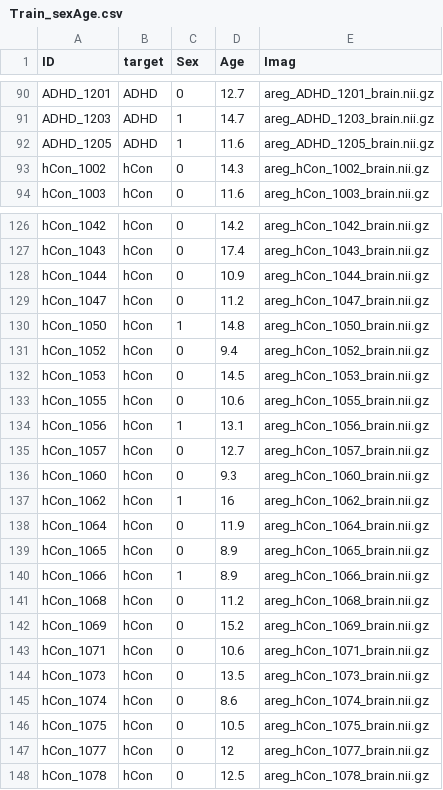
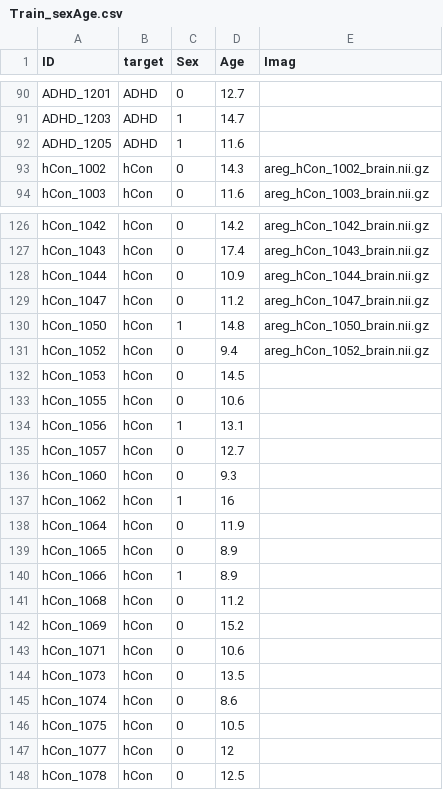
Before and after one commit to Taboh250/sep23_cds_int_medical_data, a CSV file: Train_sexAge.csv, drawn as a sheet; only a part is shown, gaps mark what is left out; the diff covers the shown part only; the diff names each change by its address in the sheet, - before the commit and + after, or states it on an @@ line.

```diff
--- a/Train_sexAge.csv
+++ b/Train_sexAge.csv
-E90 (Imag): areg_ADHD_1201_brain.nii.gz
+E90 (Imag): (empty)
-E91 (Imag): areg_ADHD_1203_brain.nii.gz
+E91 (Imag): (empty)
-E92 (Imag): areg_ADHD_1205_brain.nii.gz
+E92 (Imag): (empty)
-E132 (Imag): areg_hCon_1053_brain.nii.gz
+E132 (Imag): (empty)
-E133 (Imag): areg_hCon_1055_brain.nii.gz
+E133 (Imag): (empty)
-E134 (Imag): areg_hCon_1056_brain.nii.gz
+E134 (Imag): (empty)
-E135 (Imag): areg_hCon_1057_brain.nii.gz
+E135 (Imag): (empty)
-E136 (Imag): areg_hCon_1060_brain.nii.gz
+E136 (Imag): (empty)
-E137 (Imag): areg_hCon_1062_brain.nii.gz
+E137 (Imag): (empty)
-E138 (Imag): areg_hCon_1064_brain.nii.gz
+E138 (Imag): (empty)
-E139 (Imag): areg_hCon_1065_brain.nii.gz
+E139 (Imag): (empty)
-E140 (Imag): areg_hCon_1066_brain.nii.gz
+E140 (Imag): (empty)
-E141 (Imag): areg_hCon_1068_brain.nii.gz
+E141 (Imag): (empty)
-E142 (Imag): areg_hCon_1069_brain.nii.gz
+E142 (Imag): (empty)
-E143 (Imag): areg_hCon_1071_brain.nii.gz
+E143 (Imag): (empty)
-E144 (Imag): areg_hCon_1073_brain.nii.gz
+E144 (Imag): (empty)
-E145 (Imag): areg_hCon_1074_brain.nii.gz
+E145 (Imag): (empty)
-E146 (Imag): areg_hCon_1075_brain.nii.gz
+E146 (Imag): (empty)
-E147 (Imag): areg_hCon_1077_brain.nii.gz
+E147 (Imag): (empty)
-E148 (Imag): areg_hCon_1078_brain.nii.gz
+E148 (Imag): (empty)
```
Also changed, not shown: 27 edited cells elsewhere in this file.
